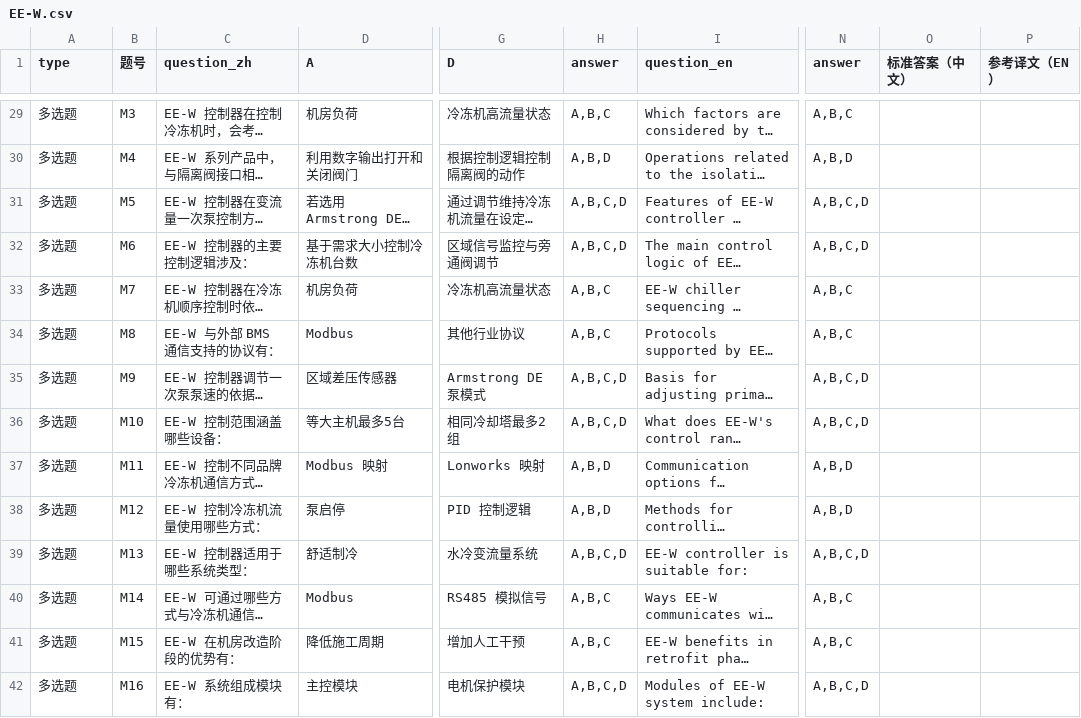
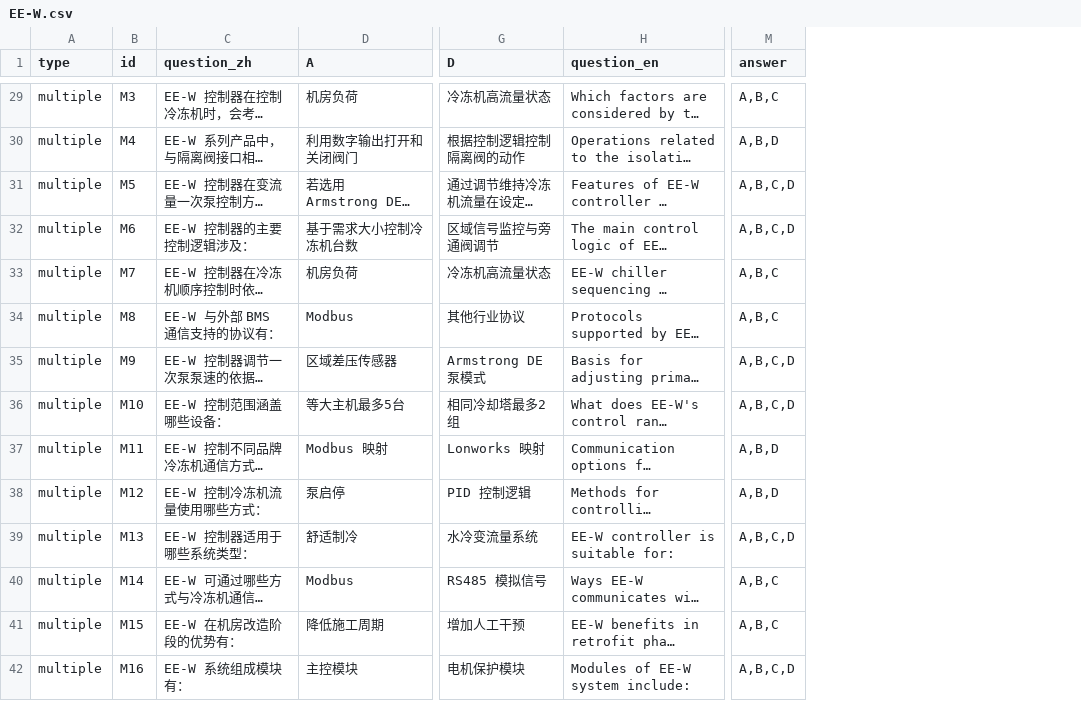
Before and after one commit to MartiniTCN/Armstrong-RSEC, a CSV file: static/csv/EE-W.csv, drawn as a sheet; only a part is shown, gaps mark what is left out; long unchanged cells end in …; the diff covers the shown part only; the diff names each change by its address in the sheet, - before the commit and + after, or states it on an @@ line.

```diff
--- a/static/csv/EE-W.csv
+++ b/static/csv/EE-W.csv
-column H (answer), rows 29-42: A,B,C | A,B,D | A,B,C,D | A,B,C,D | A,B,C | A,B,C | A,B,C,D | A,B,C,D | A,B,D | A,B,D | A,B,C,D | A,B,C | A,B,C | A,B,C,D
-column O (标准答案（中文）), empty
-column P (参考译文（EN）), empty
-B1: 题号
+B1: id
-A29:A42 (type): 多选题
+A29:A42 (type): multiple
```
Also changed, not shown: 72 edited cells elsewhere in this file.
